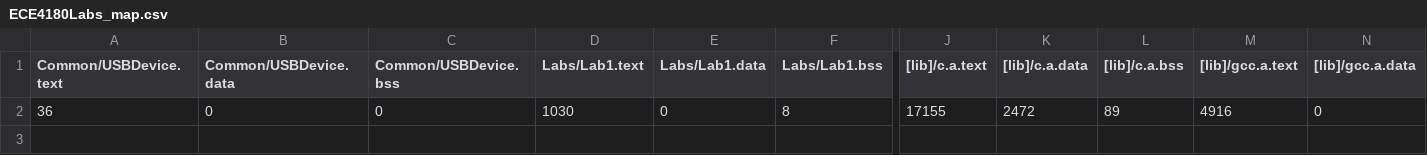
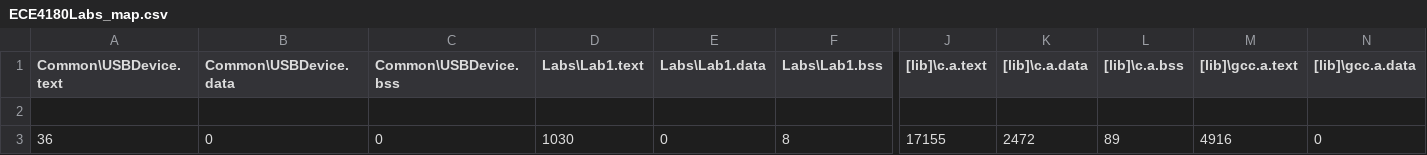
Before and after one commit to harrisonstatham/ECE4180Labs, a CSV file: BUILD/LPC1768/GCC_ARM/ECE4180Labs_map.csv, drawn as a sheet; only a part is shown, gaps mark what is left out; rows hold the shown columns only; the diff covers the shown part only; the diff names each change by its address in the sheet, - before the commit and + after, or states it on an @@ line.

```diff
--- a/BUILD/LPC1768/GCC_ARM/ECE4180Labs_map.csv
+++ b/BUILD/LPC1768/GCC_ARM/ECE4180Labs_map.csv
-A1: Common/USBDevice.text
+A1: Common\USBDevice.text
-B1: Common/USBDevice.data
+B1: Common\USBDevice.data
-C1: Common/USBDevice.bss
+C1: Common\USBDevice.bss
-D1: Labs/Lab1.text
+D1: Labs\Lab1.text
-E1: Labs/Lab1.data
+E1: Labs\Lab1.data
-F1: Labs/Lab1.bss
+F1: Labs\Lab1.bss
-J1: [lib]/c.a.text
+J1: [lib]\c.a.text
-K1: [lib]/c.a.data
+K1: [lib]\c.a.data
-L1: [lib]/c.a.bss
+L1: [lib]\c.a.bss
-M1: [lib]/gcc.a.text
+M1: [lib]\gcc.a.text
-N1: [lib]/gcc.a.data
+N1: [lib]\gcc.a.data
+row 2: (empty)
```
Also changed, not shown: 19 edited cells elsewhere in this file, 58 other files.
